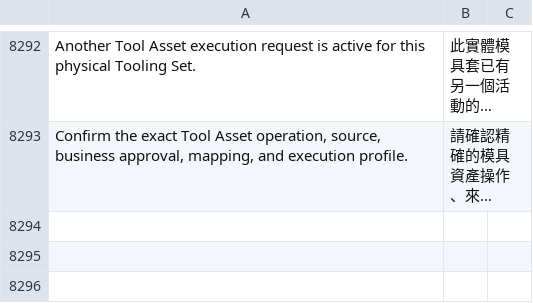
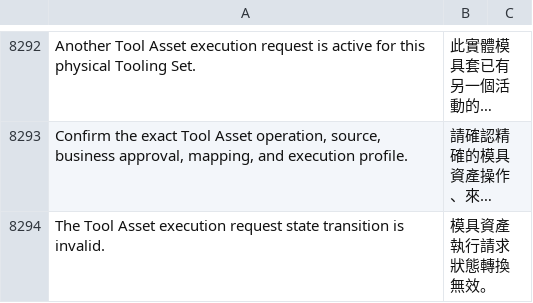
Before and after one commit to kaibowang-hash/jce_npi, a CSV file: apps/npi_core/npi_core/translations/zh-TW.csv, drawn as a sheet; only a part is shown, gaps mark what is left out; long unchanged cells end in …; the diff names each change by its address in the sheet, - before the commit and + after, or states it on an @@ line.

Commit message:
feat(p8-05): add Tool Asset leased execution

```diff
--- a/apps/npi_core/npi_core/translations/zh-TW.csv
+++ b/apps/npi_core/npi_core/translations/zh-TW.csv
+row 8294: The Tool Asset execution request state transition is invalid. | 模具資產執行請求狀態轉換無效。
```
Also changed, not shown: apps/npi_core/npi_core/translations/zh.csv, 28 other files.
